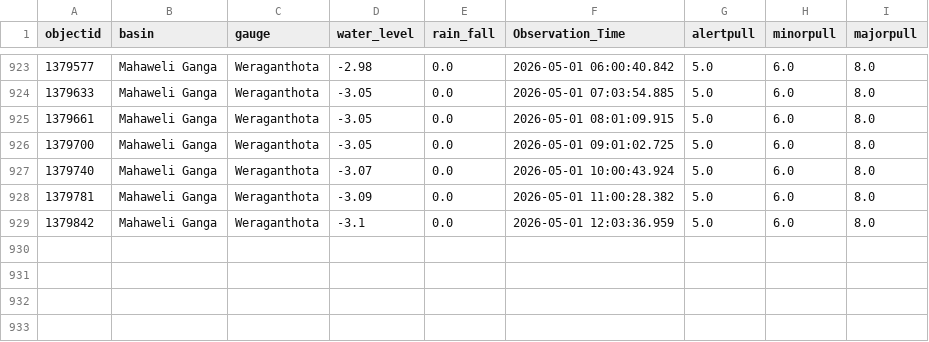
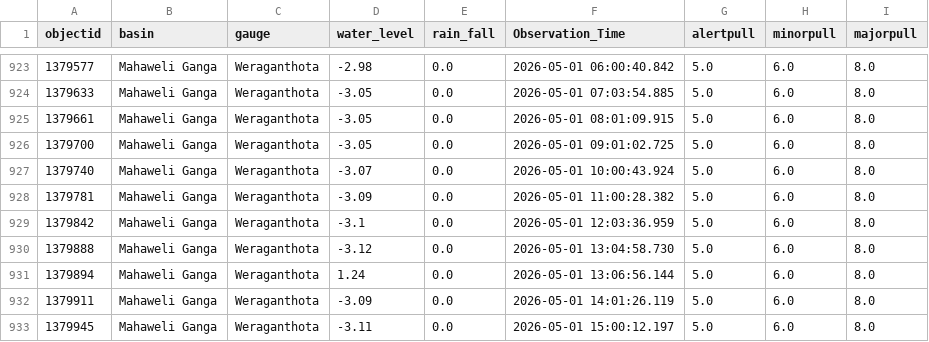
Before and after one commit to hhumal/Irrigation-Dept-Manual-River-Gauge-Readings, a CSV file: Station_Rainfall_CSVs/Weraganthota.csv, drawn as a sheet; only a part is shown, gaps mark what is left out.

```diff
--- a/Station_Rainfall_CSVs/Weraganthota.csv
+++ b/Station_Rainfall_CSVs/Weraganthota.csv
@@ -929 +929,5 @@ objectid,basin,gauge,water_level,rain_fall,Observation_Time,alertpull,minorpull,
 1379842,Mahaweli Ganga,Weraganthota,-3.1,0.0,2026-05-01 12:03:36.959,5.0,6.0,8.0
+1379888,Mahaweli Ganga,Weraganthota,-3.12,0.0,2026-05-01 13:04:58.730,5.0,6.0,8.0
+1379894,Mahaweli Ganga,Weraganthota,1.24,0.0,2026-05-01 13:06:56.144,5.0,6.0,8.0
+1379911,Mahaweli Ganga,Weraganthota,-3.09,0.0,2026-05-01 14:01:26.119,5.0,6.0,8.0
+1379945,Mahaweli Ganga,Weraganthota,-3.11,0.0,2026-05-01 15:00:12.197,5.0,6.0,8.0
```
Also changed, not shown: Station_Rainfall_CSVs/Dunamale.csv, Station_Rainfall_CSVs/Moraketiya.csv, 37 other files.
